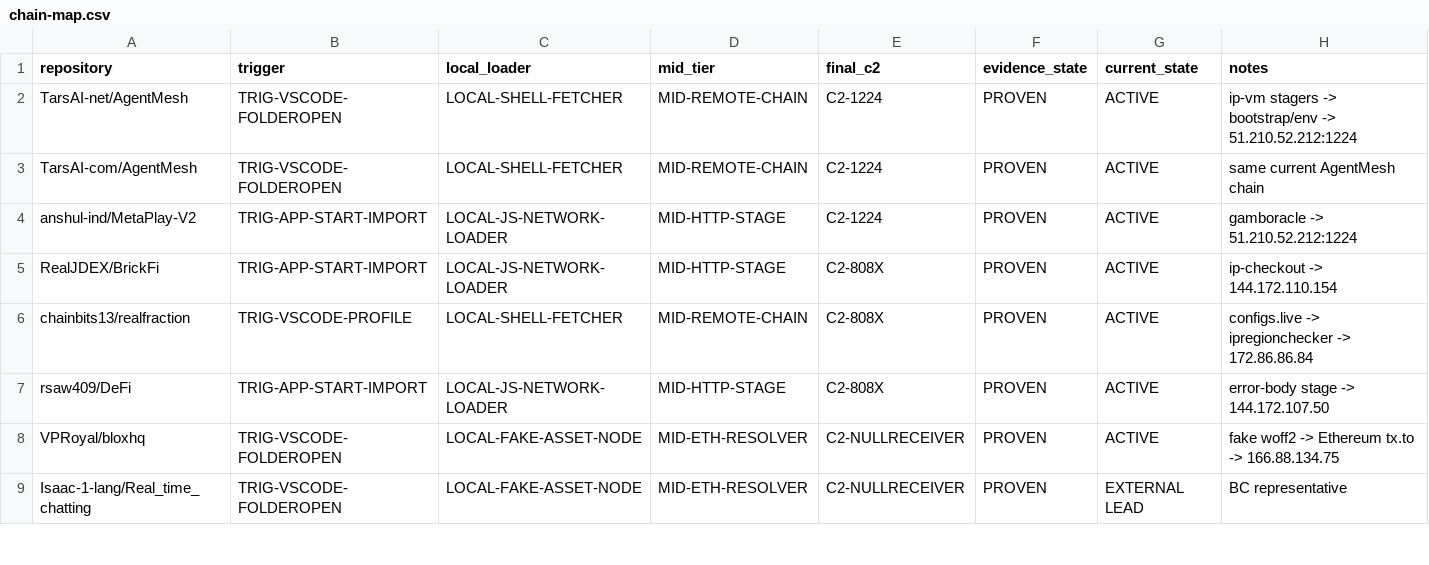
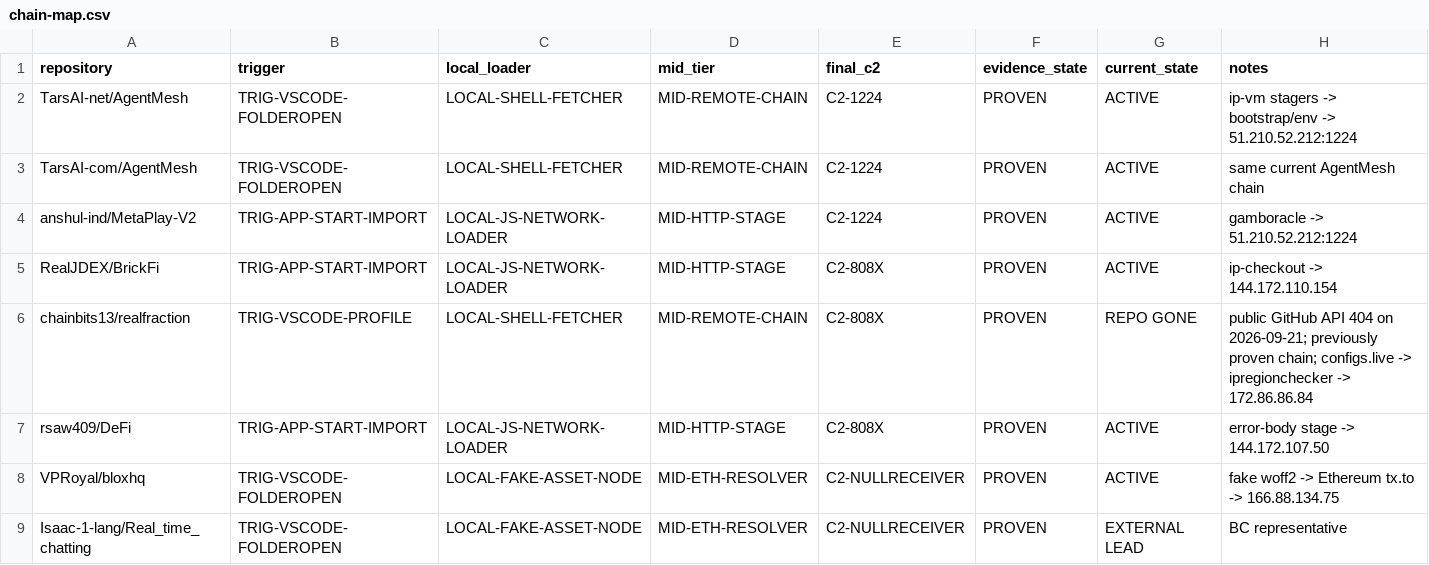
Before and after one commit to is-k0o/pyjama-investigation, a CSV file: evidence/chain-map.csv, drawn as a sheet; only a part is shown.

Commit message:
Update realfraction repository state to gone

```diff
--- a/evidence/chain-map.csv
+++ b/evidence/chain-map.csv
@@ -5,3 +5,3 @@ anshul-ind/MetaPlay-V2,TRIG-APP-START-IMPORT,LOCAL-JS-NETWORK-LOADER,MID-HTTP-ST
 RealJDEX/BrickFi,TRIG-APP-START-IMPORT,LOCAL-JS-NETWORK-LOADER,MID-HTTP-STAGE,C2-808X,PROVEN,ACTIVE,ip-checkout -> 144.172.110.154
-chainbits13/realfraction,TRIG-VSCODE-PROFILE,LOCAL-SHELL-FETCHER,MID-REMOTE-CHAIN,C2-808X,PROVEN,ACTIVE,configs.live -> ipregionchecker -> 172.86.86.84
+chainbits13/realfraction,TRIG-VSCODE-PROFILE,LOCAL-SHELL-FETCHER,MID-REMOTE-CHAIN,C2-808X,PROVEN,REPO GONE,public GitHub API 404 on 2026-09-21; previously proven chain; configs.live -> ipregionchecker -> 172.86.86.84
 rsaw409/DeFi,TRIG-APP-START-IMPORT,LOCAL-JS-NETWORK-LOADER,MID-HTTP-STAGE,C2-808X,PROVEN,ACTIVE,error-body stage -> 144.172.107.50
```
